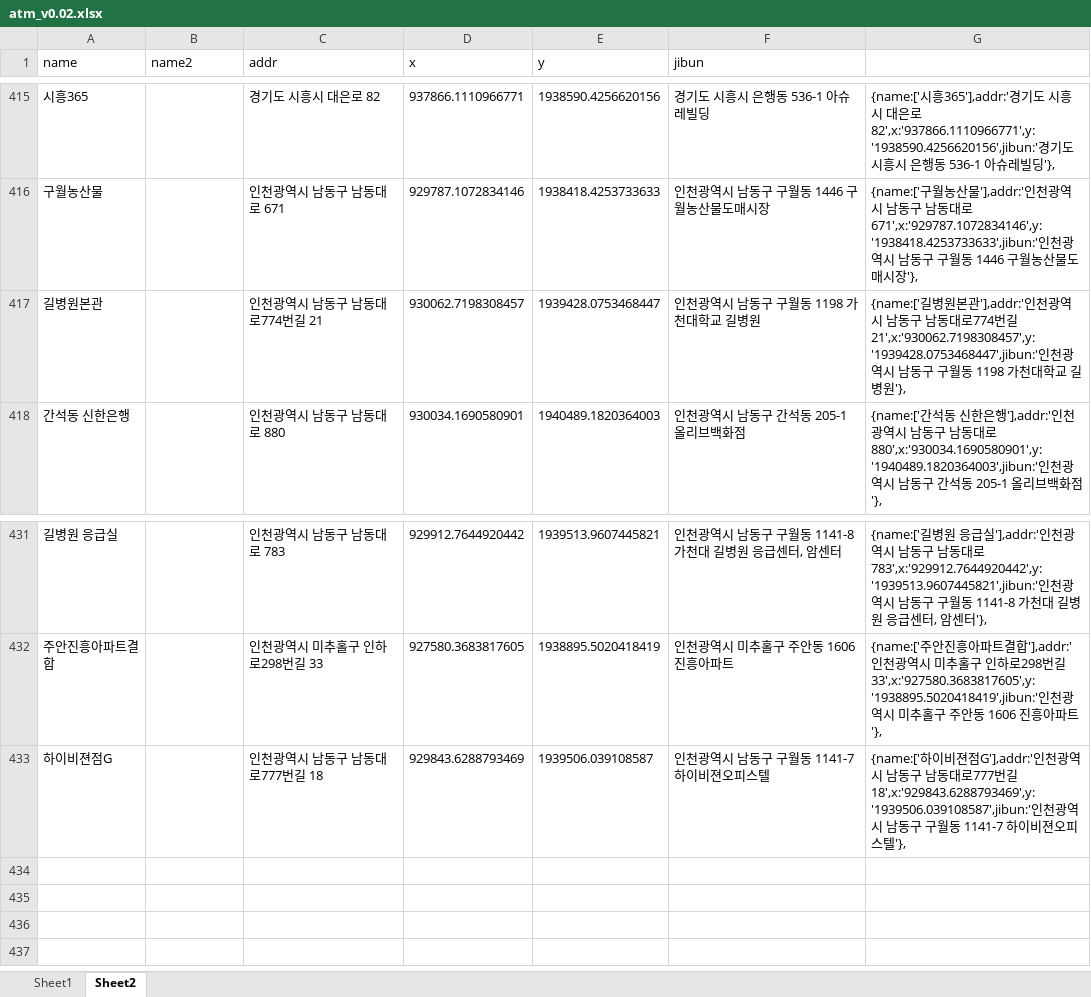
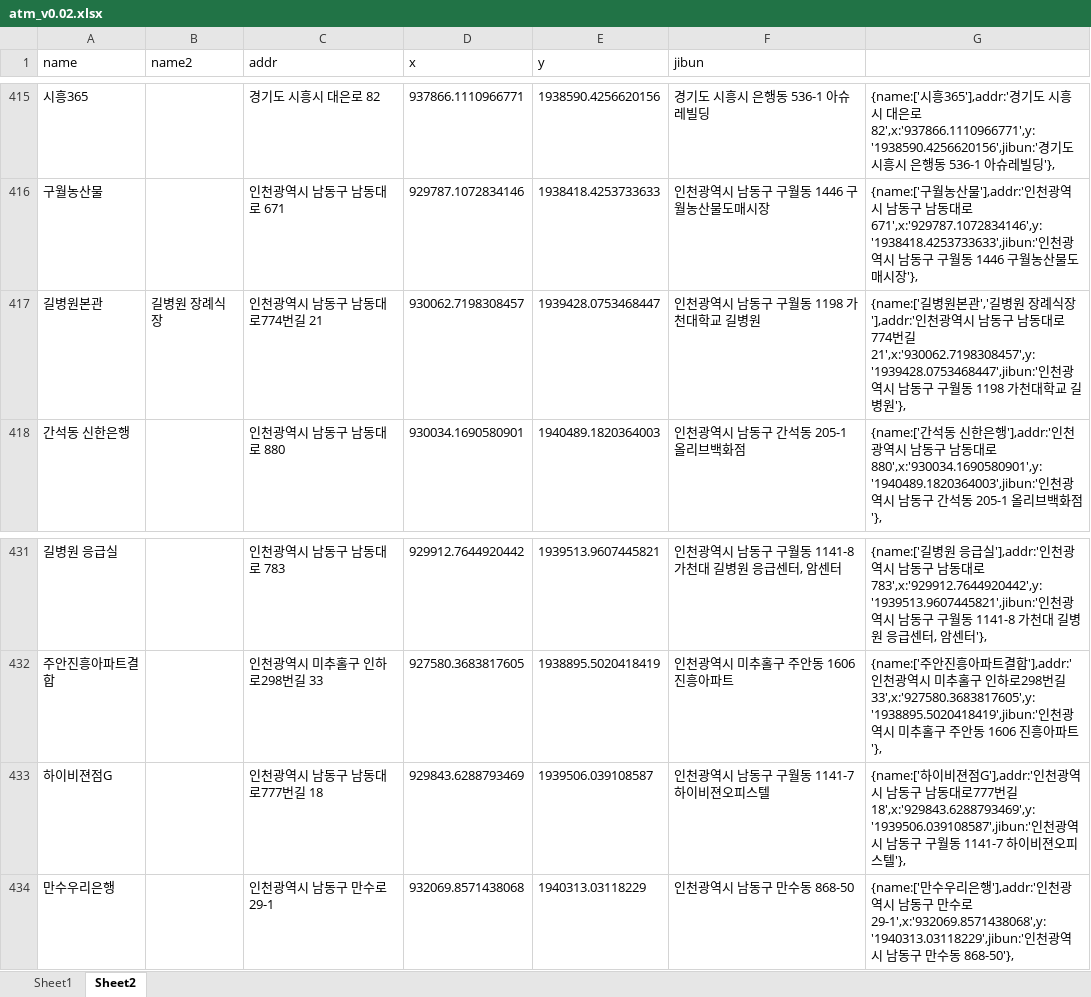
Before and after one commit to hyeokpark/atm, an Excel workbook: atm_v0.02.xlsx, sheet Sheet2, drawn as a sheet; only a part is shown, gaps mark what is left out; values as stored, in another font and other column widths than the file's, no borders; the diff names each change by its address in the sheet, - before the commit and + after, or states it on an @@ line.

```diff
--- a/atm_v0.02.xlsx (sheet Sheet2)
+++ b/atm_v0.02.xlsx (sheet Sheet2)
-B417 (name2): (empty)
+B417 (name2): 길병원 장례식장
-G417: …본관'],addr:'인…
+G417: …본관','길병원 장례식장'],addr:'인…
+row 434: 만수우리은행 |  | 인천광역시 남동구 만수로 29-1 | 932069.8571438068 | 1940313.03118229 | 인천광역시 남동구 만수동 868-50 | {name:['만수우리은행'],addr:'인천광역시 남동구 만수로 29-1',x:'932069.8571438068',y:'1940313.03118229',jibun:'인천광역시 남동구 만수동 868-50'},
```
Also changed, not shown: 1 other file.
